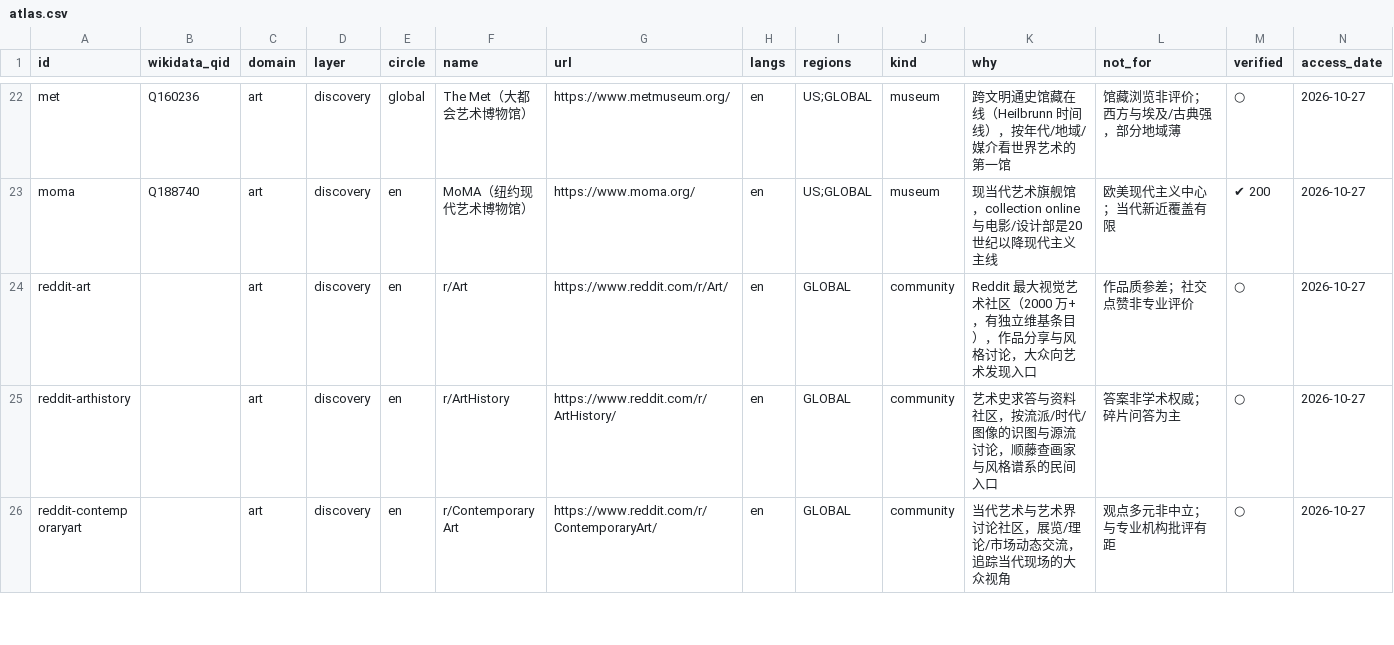
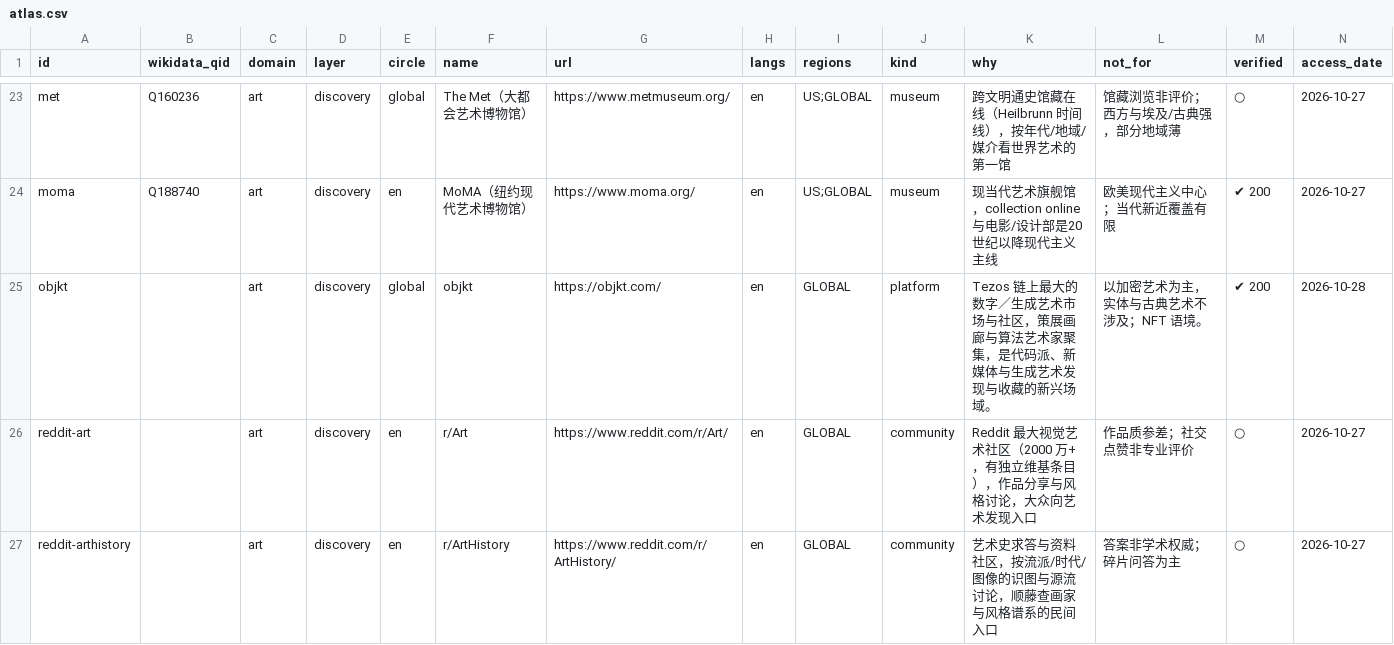
Before and after one commit to LengyanReader/gruel_cooking, a CSV file: docs/discovery_atlas/atlas.csv, drawn as a sheet; only a part is shown, gaps mark what is left out; the shorter side is filled out with more unchanged rows; rows hold the shown columns only; the diff covers the shown part only; the diff names each change by its address in the sheet, - before the commit and + after, or states it on an @@ line.

Commit message:
discovery_atlas: 新兴潜力批2 +10 -> 209 (bookriot/fable/wwb/gnoosic/musicmap/lwlies/reverseshot/colossal/objkt/arselectronica); QID 171; chosic&fxhash 诚实剔除; 重建视图/导出/图谱

```diff
--- a/docs/discovery_atlas/atlas.csv
+++ b/docs/discovery_atlas/atlas.csv
+row 25: objkt |  | art | discovery | global | objkt | https://objkt.com/ | en | GLOBAL | platform | Tezos 链上最大的数字／生成艺术市场与社区，策展画廊与算法艺术家聚集，是代码派、新媒体与生成艺术发现与收藏的新兴场域。 | 以加密艺术为主，实体与古典艺术不涉及；NFT 语境。 | ✔ 200 | 2026-10-28
```
Also changed, not shown: 9 added rows elsewhere in this file, 9 other files.
